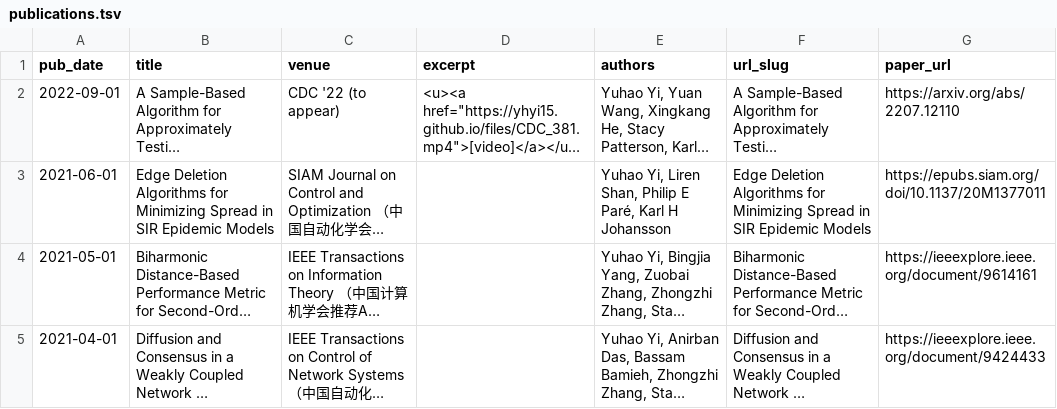
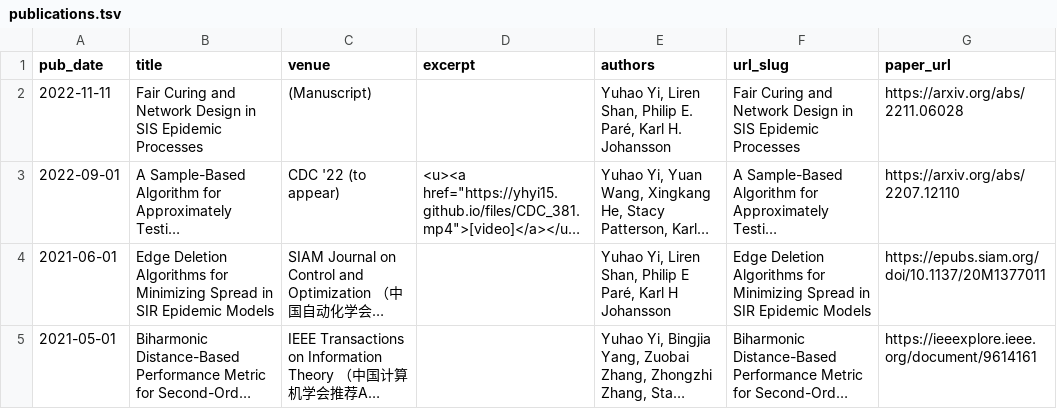
Before and after one commit to yhyi15/yhyi15.github.io, a TSV file: markdown_generator/publications.tsv, drawn as a sheet; only a part is shown; the shorter side is filled out with more unchanged rows; long unchanged cells end in …; the diff names each change by its address in the sheet, - before the commit and + after, or states it on an @@ line.

Commit message:
curing

```diff
--- a/markdown_generator/publications.tsv
+++ b/markdown_generator/publications.tsv
+row 2: 2022-11-11 | Fair Curing and Network Design in SIS Epidemic Processes | (Manuscript) |  | Yuhao Yi, Liren Shan, Philip E. Paré, Karl H. Johansson | Fair Curing and Network Design in SIS Epidemic Processes | https://arxiv.org/abs/2211.06028
```
Also changed, not shown: 2 other files.
